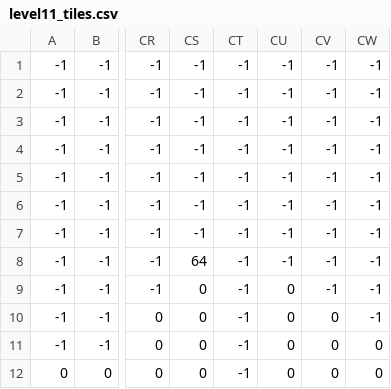
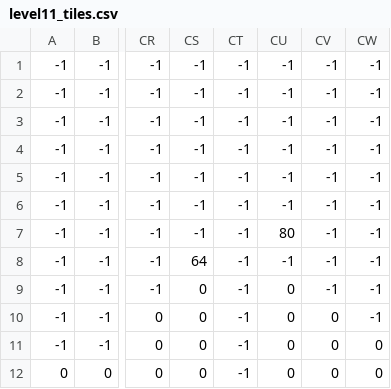
Before and after one commit to GeFeC/Mario, a CSV file: level11_tiles.csv, drawn as a sheet; only a part is shown, gaps mark what is left out; the diff names each change by its address in the sheet, - before the commit and + after, or states it on an @@ line.

```diff
--- a/level11_tiles.csv
+++ b/level11_tiles.csv
-CU7: -1
+CU7: 80
```
Also changed, not shown: level12_1.csv, level13_1.csv, 8 other files.
